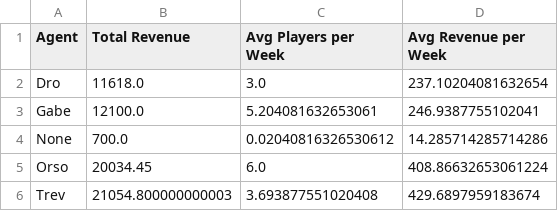
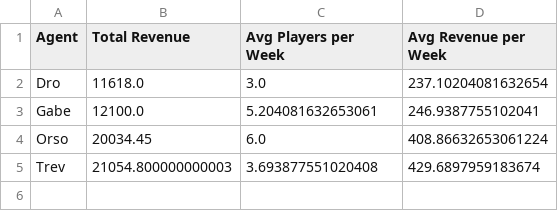
Before and after one commit to trossco84/bettingatwork, a CSV file: agent_totals.csv, drawn as a sheet.

Commit message:
removing none

```diff
--- a/agent_totals.csv
+++ b/agent_totals.csv
@@ -3,3 +3,2 @@ Dro,11618.0,3.0,237.10204081632654
 Gabe,12100.0,5.204081632653061,246.9387755102041
-None,700.0,0.02040816326530612,14.285714285714286
 Orso,20034.45,6.0,408.86632653061224
```
